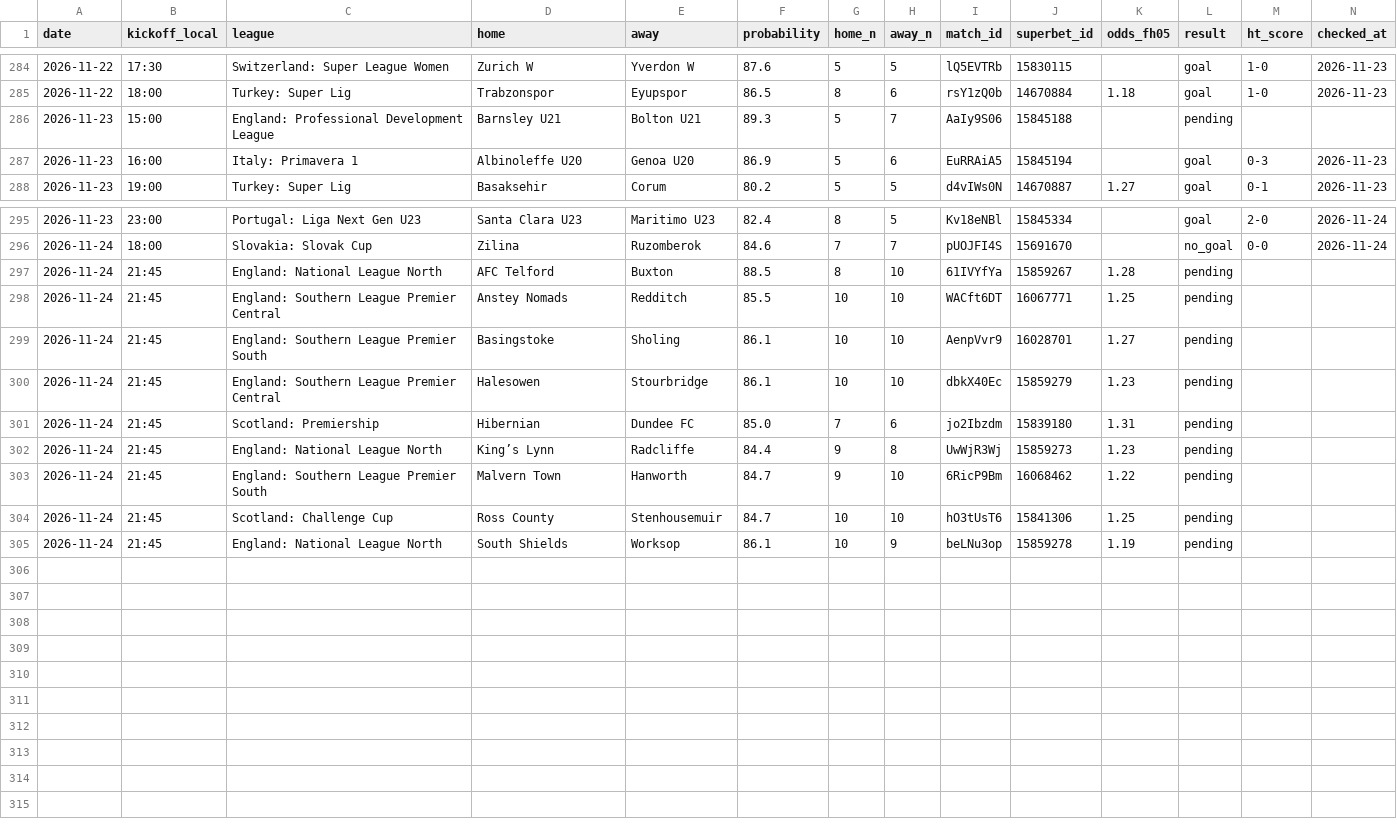
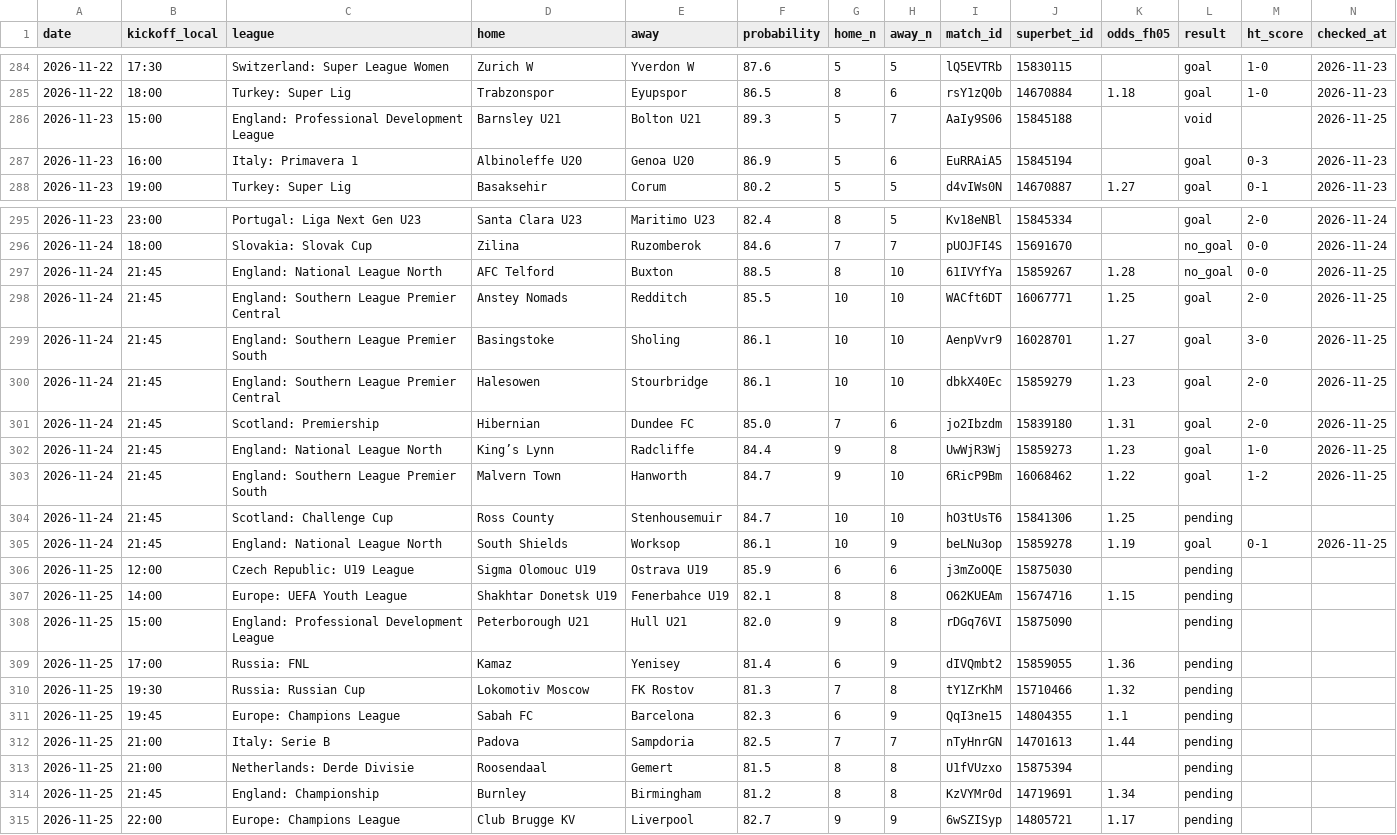
Before and after one commit to andrei0182/bet, a CSV file: data/fh_picks.csv, drawn as a sheet; only a part is shown, gaps mark what is left out.

```diff
--- a/data/fh_picks.csv
+++ b/data/fh_picks.csv
@@ -285,3 +285,3 @@ date,kickoff_local,league,home,away,probability,home_n,away_n,match_id,superbet_
 2026-11-22,18:00,Turkey: Super Lig,Trabzonspor,Eyupspor,86.5,8,6,rsY1zQ0b,14670884,1.18,goal,1-0,2026-11-23
-2026-11-23,15:00,England: Professional Development League,Barnsley U21,Bolton U21,89.3,5,7,AaIy9S06,15845188,,pending,,
+2026-11-23,15:00,England: Professional Development League,Barnsley U21,Bolton U21,89.3,5,7,AaIy9S06,15845188,,void,,2026-11-25
 2026-11-23,16:00,Italy: Primavera 1,Albinoleffe U20,Genoa U20,86.9,5,6,EuRRAiA5,15845194,,goal,0-3,2026-11-23
@@ -296,10 +296,20 @@ date,kickoff_local,league,home,away,probability,home_n,away_n,match_id,superbet_
 2026-11-24,18:00,Slovakia: Slovak Cup,Zilina,Ruzomberok,84.6,7,7,pUOJFI4S,15691670,,no_goal,0-0,2026-11-24
-2026-11-24,21:45,England: National League North,AFC Telford,Buxton,88.5,8,10,61IVYfYa,15859267,1.28,pending,,
-2026-11-24,21:45,England: Southern League Premier Central,Anstey Nomads,Redditch,85.5,10,10,WACft6DT,16067771,1.25,pending,,
-2026-11-24,21:45,England: Southern League Premier South,Basingstoke,Sholing,86.1,10,10,AenpVvr9,16028701,1.27,pending,,
-2026-11-24,21:45,England: Southern League Premier Central,Halesowen,Stourbridge,86.1,10,10,dbkX40Ec,15859279,1.23,pending,,
-2026-11-24,21:45,Scotland: Premiership,Hibernian,Dundee FC,85.0,7,6,jo2Ibzdm,15839180,1.31,pending,,
-2026-11-24,21:45,England: National League North,King’s Lynn,Radcliffe,84.4,9,8,UwWjR3Wj,15859273,1.23,pending,,
-2026-11-24,21:45,England: Southern League Premier South,Malvern Town,Hanworth,84.7,9,10,6RicP9Bm,16068462,1.22,pending,,
+2026-11-24,21:45,England: National League North,AFC Telford,Buxton,88.5,8,10,61IVYfYa,15859267,1.28,no_goal,0-0,2026-11-25
+2026-11-24,21:45,England: Southern League Premier Central,Anstey Nomads,Redditch,85.5,10,10,WACft6DT,16067771,1.25,goal,2-0,2026-11-25
+2026-11-24,21:45,England: Southern League Premier South,Basingstoke,Sholing,86.1,10,10,AenpVvr9,16028701,1.27,goal,3-0,2026-11-25
+2026-11-24,21:45,England: Southern League Premier Central,Halesowen,Stourbridge,86.1,10,10,dbkX40Ec,15859279,1.23,goal,2-0,2026-11-25
+2026-11-24,21:45,Scotland: Premiership,Hibernian,Dundee FC,85.0,7,6,jo2Ibzdm,15839180,1.31,goal,2-0,2026-11-25
+2026-11-24,21:45,England: National League North,King’s Lynn,Radcliffe,84.4,9,8,UwWjR3Wj,15859273,1.23,goal,1-0,2026-11-25
+2026-11-24,21:45,England: Southern League Premier South,Malvern Town,Hanworth,84.7,9,10,6RicP9Bm,16068462,1.22,goal,1-2,2026-11-25
 2026-11-24,21:45,Scotland: Challenge Cup,Ross County,Stenhousemuir,84.7,10,10,hO3tUsT6,15841306,1.25,pending,,
-2026-11-24,21:45,England: National League North,South Shields,Worksop,86.1,10,9,beLNu3op,15859278,1.19,pending,,
+2026-11-24,21:45,England: National League North,South Shields,Worksop,86.1,10,9,beLNu3op,15859278,1.19,goal,0-1,2026-11-25
+2026-11-25,12:00,Czech Republic: U19 League,Sigma Olomouc U19,Ostrava U19,85.9,6,6,j3mZoOQE,15875030,,pending,,
+2026-11-25,14:00,Europe: UEFA Youth League,Shakhtar Donetsk U19,Fenerbahce U19,82.1,8,8,O62KUEAm,15674716,1.15,pending,,
+2026-11-25,15:00,England: Professional Development League,Peterborough U21,Hull U21,82.0,9,8,rDGq76VI,15875090,,pending,,
+2026-11-25,17:00,Russia: FNL,Kamaz,Yenisey,81.4,6,9,dIVQmbt2,15859055,1.36,pending,,
+2026-11-25,19:30,Russia: Russian Cup,Lokomotiv Moscow,FK Rostov,81.3,7,8,tY1ZrKhM,15710466,1.32,pending,,
+2026-11-25,19:45,Europe: Champions League,Sabah FC,Barcelona,82.3,6,9,QqI3ne15,14804355,1.1,pending,,
+2026-11-25,21:00,Italy: Serie B,Padova,Sampdoria,82.5,7,7,nTyHnrGN,14701613,1.44,pending,,
+2026-11-25,21:00,Netherlands: Derde Divisie,Roosendaal,Gemert,81.5,8,8,U1fVUzxo,15875394,,pending,,
+2026-11-25,21:45,England: Championship,Burnley,Birmingham,81.2,8,8,KzVYMr0d,14719691,1.34,pending,,
+2026-11-25,22:00,Europe: Champions League,Club Brugge KV,Liverpool,82.7,9,9,6wSZISyp,14805721,1.17,pending,,
```
